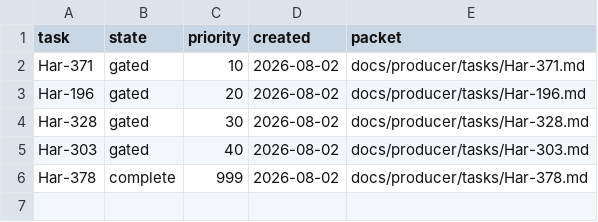
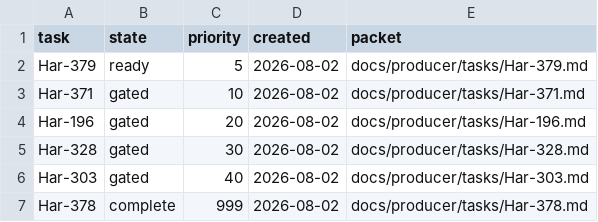
Before and after one commit to rioyokotalab/harness, a TSV file: docs/producer/index.tsv, drawn as a sheet; the diff names each change by its address in the sheet, - before the commit and + after, or states it on an @@ line.

Commit message:
Assign Har-379 Aist validation packet (#575)
Co-authored-by: harness-test <harness-test.invalid>

```diff
--- a/docs/producer/index.tsv
+++ b/docs/producer/index.tsv
+row 2: Har-379 | ready | 5 | 2026-08-02 | docs/producer/tasks/Har-379.md
```
Also changed, not shown: 7 other files.
